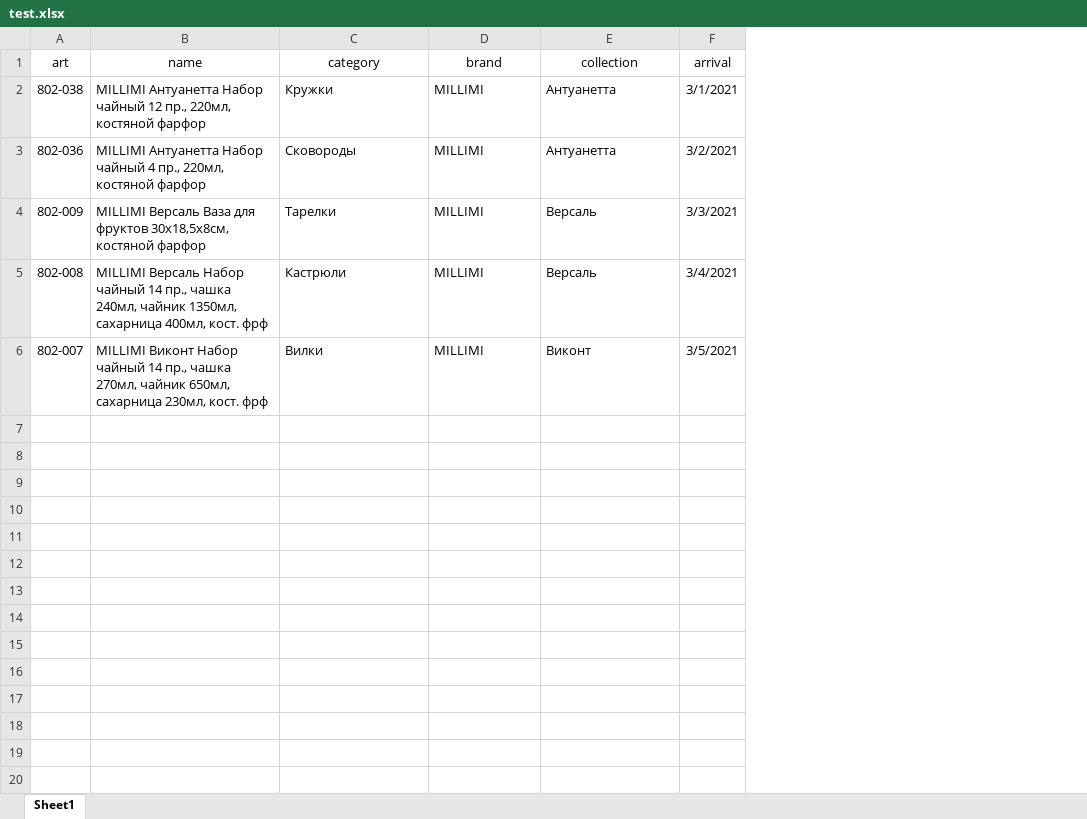
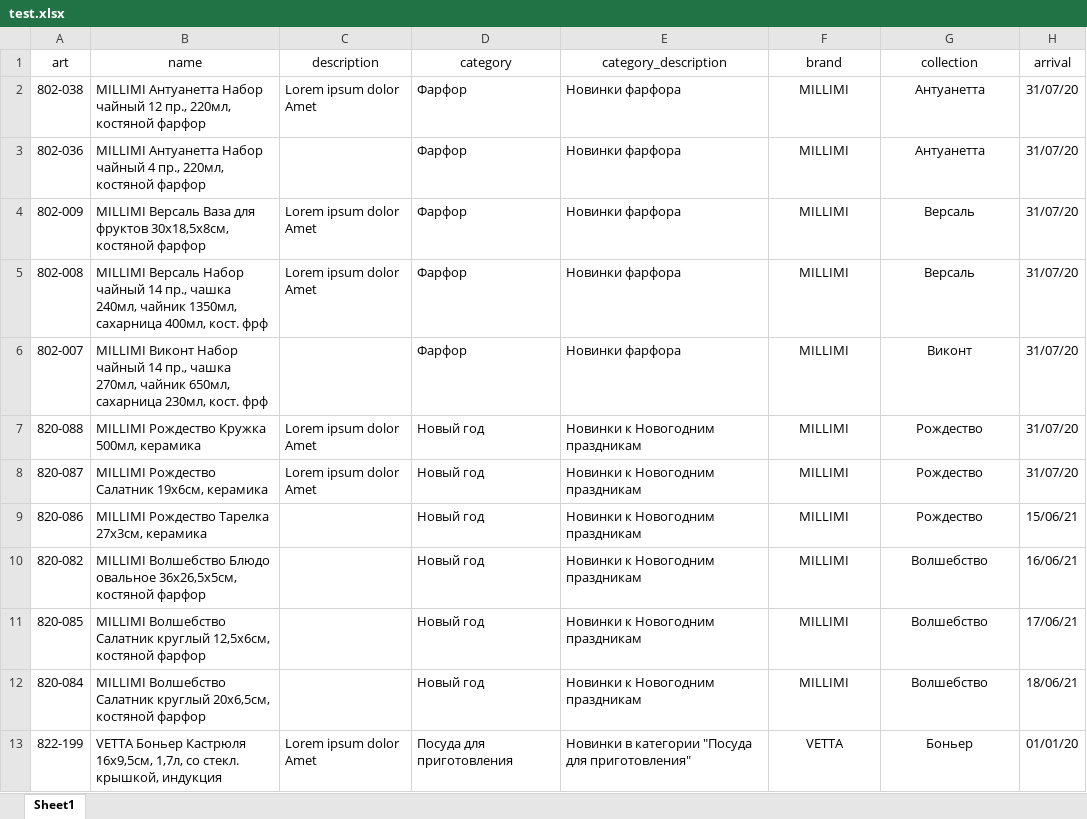
Before and after one commit to roman82direct/NewDishesGC, an Excel workbook: public/test.xlsx, sheet Sheet1, drawn as a sheet; only a part is shown; values as stored, in another font and other column widths than the file's, no borders; addresses are those after the commit; the diff covers the shown part only; the diff names each change by its address in the sheet, - before the commit and + after, or states it on an @@ line.

```diff
--- a/public/test.xlsx (sheet Sheet1)
+++ b/public/test.xlsx (sheet Sheet1)
+column C (description), rows 2-5: Lorem ipsum dolor Amet |  | Lorem ipsum dolor Amet | Lorem ipsum dolor Amet
+column E (category_description), rows 2-6: all Новинки фарфора
-D2 (category): Кружки
+D2 (category): Фарфор
-F2:G6 alignment: left
+F2:G6 alignment: center
-H2 (arrival): 3/1/2021
+H2 (arrival): 31/07/20
-D3 (category): Сковороды
+D3 (category): Фарфор
-H3 (arrival): 3/2/2021
+H3 (arrival): 31/07/20
-D4 (category): Тарелки
+D4 (category): Фарфор
-H4 (arrival): 3/3/2021
+H4 (arrival): 31/07/20
-D5 (category): Кастрюли
+D5 (category): Фарфор
-H5 (arrival): 3/4/2021
+H5 (arrival): 31/07/20
-D6 (category): Вилки
+D6 (category): Фарфор
-H6 (arrival): 3/5/2021
+H6 (arrival): 31/07/20
+row 7: 820-088 | MILLIMI Рождество Кружка 500мл, керамика | Lorem ipsum dolor Amet | Новый год | Новинки к Новогодним праздникам | MILLIMI | Рождество | 31/07/20
+row 8: 820-087 | MILLIMI Рождество Салатник 19х6см, керамика | Lorem ipsum dolor Amet | Новый год | Новинки к Новогодним праздникам | MILLIMI | Рождество | 31/07/20
+row 9: 820-086 | MILLIMI Рождество Тарелка 27х3см, керамика |  | Новый год | Новинки к Новогодним праздникам | MILLIMI | Рождество | 15/06/21
+row 10: 820-082 | MILLIMI Волшебство Блюдо овальное 36х26,5х5см, костяной фарфор |  | Новый год | Новинки к Новогодним праздникам | MILLIMI | Волшебство | 16/06/21
+row 11: 820-085 | MILLIMI Волшебство Салатник круглый 12,5х6см, костяной фарфор |  | Новый год | Новинки к Новогодним праздникам | MILLIMI | Волшебство | 17/06/21
+row 12: 820-084 | MILLIMI Волшебство Салатник круглый 20х6,5см, костяной фарфор |  | Новый год | Новинки к Новогодним праздникам | MILLIMI | Волшебство | 18/06/21
+row 13: 822-199 | VETTA Боньер Кастрюля 16х9,5см, 1,7л, со стекл. крышкой, индукция | Lorem ipsum dolor Amet | Посуда для приготовления | Новинки в категории "Посуда для приготовления" | VETTA | Боньер | 01/01/20
```
Also changed, not shown: 11 added rows elsewhere in this sheet, 2 other files.
